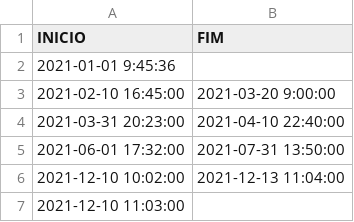
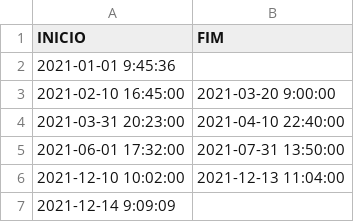
Before and after one commit to jrandrade07/DataSets, a CSV file: datas.csv, drawn as a sheet.

Commit message:
Add files via upload

```diff
--- a/datas.csv
+++ b/datas.csv
@@ -6,2 +6,2 @@
 2021-12-10 10:02:00;2021-12-13 11:04:00
-2021-12-10 11:03:00;
+2021-12-14 9:09:09;
```
